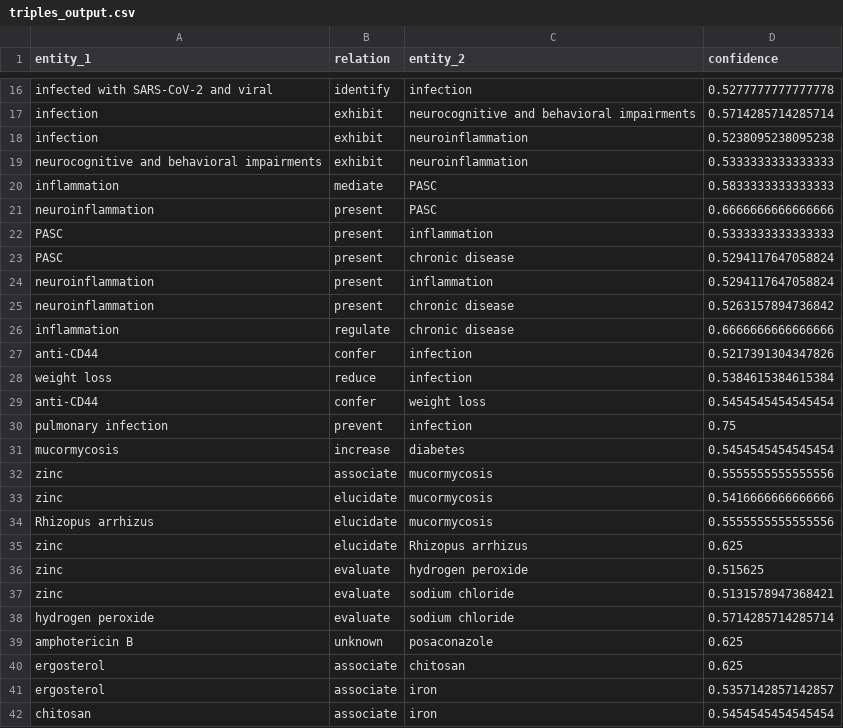
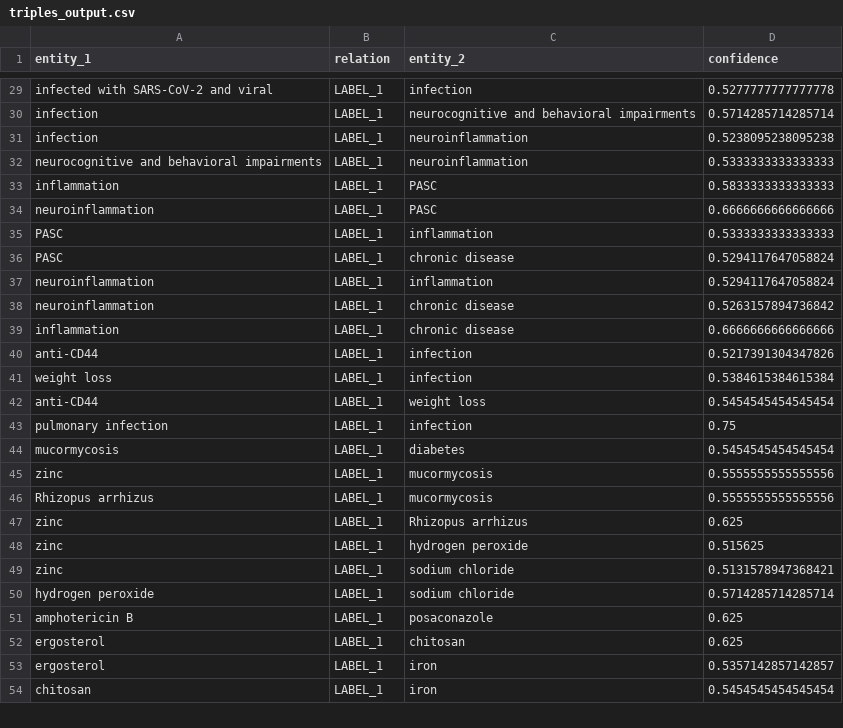
Before and after one commit to D-L-C-S/medRxiv-knowledge-graph, a CSV file: output/triples_output.csv, drawn as a sheet; only a part is shown, gaps mark what is left out; removed rows and columns are numbered as before the commit, all else as after; the diff covers the shown part only; the diff names each change by its address in the sheet, - before the commit and + after, or states it on an @@ line.

```diff
--- a/output/triples_output.csv
+++ b/output/triples_output.csv
-B29 (relation): identify
+B29 (relation): LABEL_1
-B30:B32 (relation): exhibit
+B30:B32 (relation): LABEL_1
-B33 (relation): mediate
+B33 (relation): LABEL_1
-B34:B38 (relation): present
+B34:B38 (relation): LABEL_1
-B39 (relation): regulate
+B39 (relation): LABEL_1
-B40 (relation): confer
+B40 (relation): LABEL_1
-B41 (relation): reduce
+B41 (relation): LABEL_1
-B42 (relation): confer
+B42 (relation): LABEL_1
-B43 (relation): prevent
+B43 (relation): LABEL_1
-B44 (relation): increase
+B44 (relation): LABEL_1
-B45 (relation): associate
+B45 (relation): LABEL_1
-row 33: zinc | elucidate | mucormycosis | 0.5416666666666666
-B46:B47 (relation): elucidate
+B46:B47 (relation): LABEL_1
-B48:B50 (relation): evaluate
+B48:B50 (relation): LABEL_1
-B51 (relation): unknown
+B51 (relation): LABEL_1
-B52:B54 (relation): associate
+B52:B54 (relation): LABEL_1
```
Also changed, not shown: 14 added rows, 16 removed rows and 30 edited cells elsewhere in this file, data/entities_extracted.csv, data/relations.csv, 7 other files.
